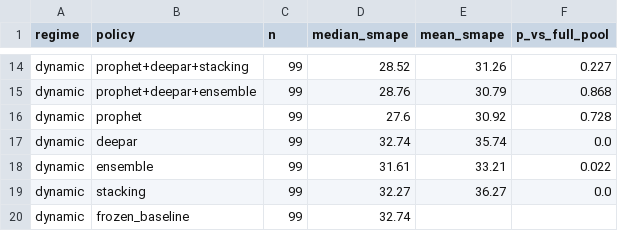
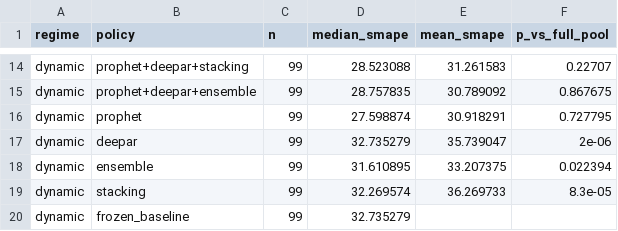
Before and after one commit to EpiForecastMX/per-series-model-selection2026, a CSV file: data/ablation_results.csv, drawn as a sheet; only a part is shown, gaps mark what is left out; the diff covers the shown part only; the diff names each change by its address in the sheet, - before the commit and + after, or states it on an @@ line.

```diff
--- a/data/ablation_results.csv
+++ b/data/ablation_results.csv
-D14 (median_smape): 28.52
+D14 (median_smape): 28.523088
-E14 (mean_smape): 31.26
+E14 (mean_smape): 31.261583
-F14 (p_vs_full_pool): 0.227
+F14 (p_vs_full_pool): 0.22707
-D15 (median_smape): 28.76
+D15 (median_smape): 28.757835
-E15 (mean_smape): 30.79
+E15 (mean_smape): 30.789092
-F15 (p_vs_full_pool): 0.868
+F15 (p_vs_full_pool): 0.867675
-D16 (median_smape): 27.6
+D16 (median_smape): 27.598874
-E16 (mean_smape): 30.92
+E16 (mean_smape): 30.918291
-F16 (p_vs_full_pool): 0.728
+F16 (p_vs_full_pool): 0.727795
-D17 (median_smape): 32.74
+D17 (median_smape): 32.735279
-E17 (mean_smape): 35.74
+E17 (mean_smape): 35.739047
-F17 (p_vs_full_pool): 0.0
+F17 (p_vs_full_pool): 2e-06
-D18 (median_smape): 31.61
+D18 (median_smape): 31.610895
-E18 (mean_smape): 33.21
+E18 (mean_smape): 33.207375
-F18 (p_vs_full_pool): 0.022
+F18 (p_vs_full_pool): 0.022394
-D19 (median_smape): 32.27
+D19 (median_smape): 32.269574
-E19 (mean_smape): 36.27
+E19 (mean_smape): 36.269733
-F19 (p_vs_full_pool): 0.0
+F19 (p_vs_full_pool): 8.3e-05
-D20 (median_smape): 32.74
+D20 (median_smape): 32.735279
```
Also changed, not shown: 33 edited cells elsewhere in this file, 9 other files.
